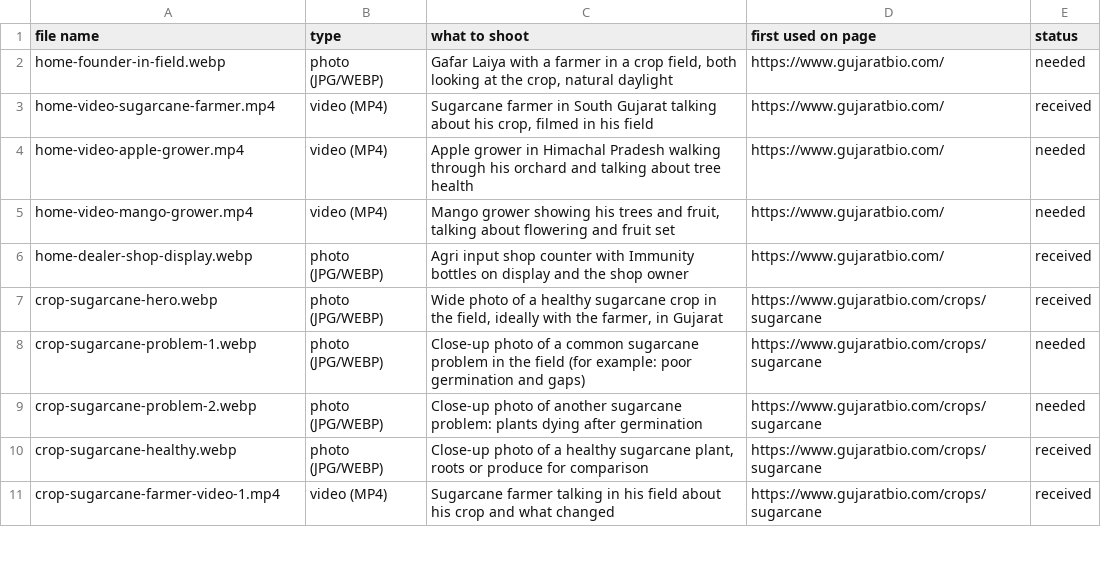
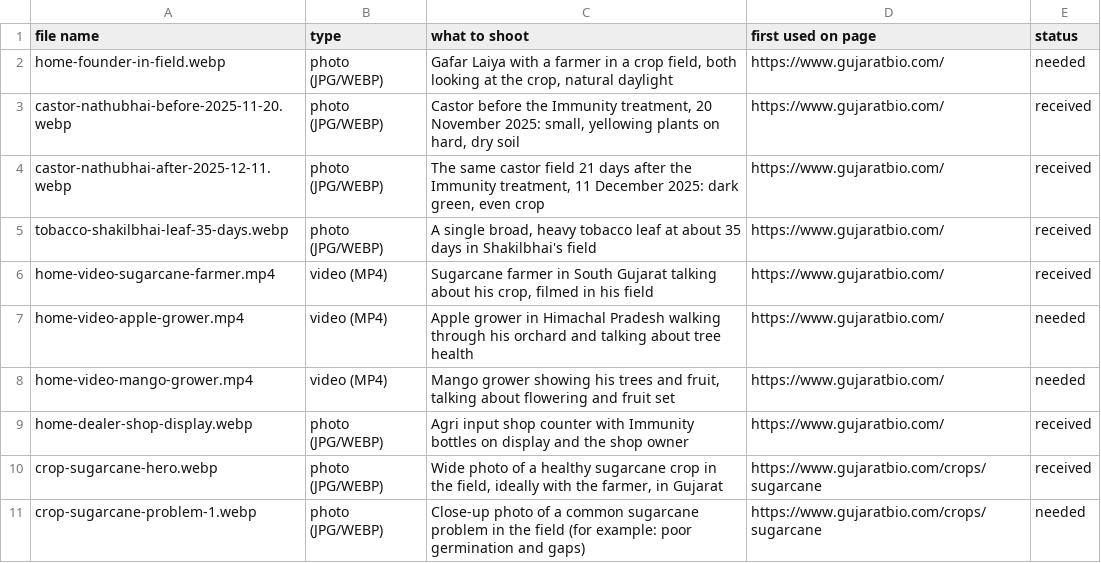
Before and after one commit to gafarlaiya/gujaratbio.com, a CSV file: MEDIA_LIST.csv, drawn as a sheet; only a part is shown; the shorter side is filled out with more unchanged rows; the diff names each change by its address in the sheet, - before the commit and + after, or states it on an @@ line.

```diff
--- a/MEDIA_LIST.csv
+++ b/MEDIA_LIST.csv
+row 3: castor-nathubhai-before-2025-11-20.webp | photo (JPG/WEBP) | Castor before the Immunity treatment, 20 November 2025: small, yellowing plants on hard, dry soil | https://www.gujaratbio.com/ | received
+row 4: castor-nathubhai-after-2025-12-11.webp | photo (JPG/WEBP) | The same castor field 21 days after the Immunity treatment, 11 December 2025: dark green, even crop | https://www.gujaratbio.com/ | received
+row 5: tobacco-shakilbhai-leaf-35-days.webp | photo (JPG/WEBP) | A single broad, heavy tobacco leaf at about 35 days in Shakilbhai's field | https://www.gujaratbio.com/ | received
```
Also changed, not shown: 10 other files.
